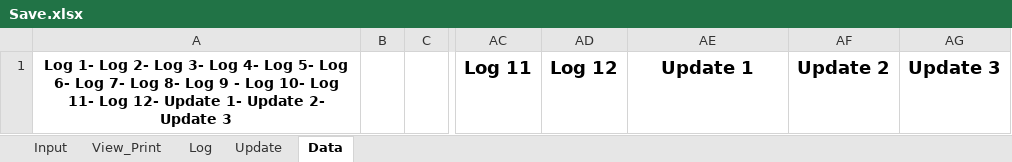
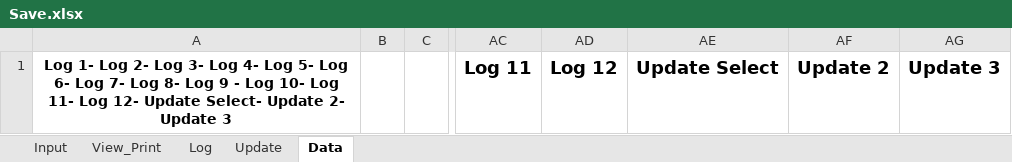
Before and after one commit to dnorthway/dnorthway.github.io, an Excel workbook: Save.xlsx, sheet Data, drawn as a sheet; only a part is shown, gaps mark what is left out; values as stored, in another font and other column widths than the file's, no borders; the diff names each change by its address in the sheet, - before the commit and + after, or states it on an @@ line.

```diff
--- a/Save.xlsx (sheet Data)
+++ b/Save.xlsx (sheet Data)
-A1: …12- Update 1- Update 2-…
+A1: …12- Update Select- Update 2-…
-AE1: Update 1
+AE1: Update Select
```
Also changed, not shown: sheet Update, sheet Log, sheet Input.
